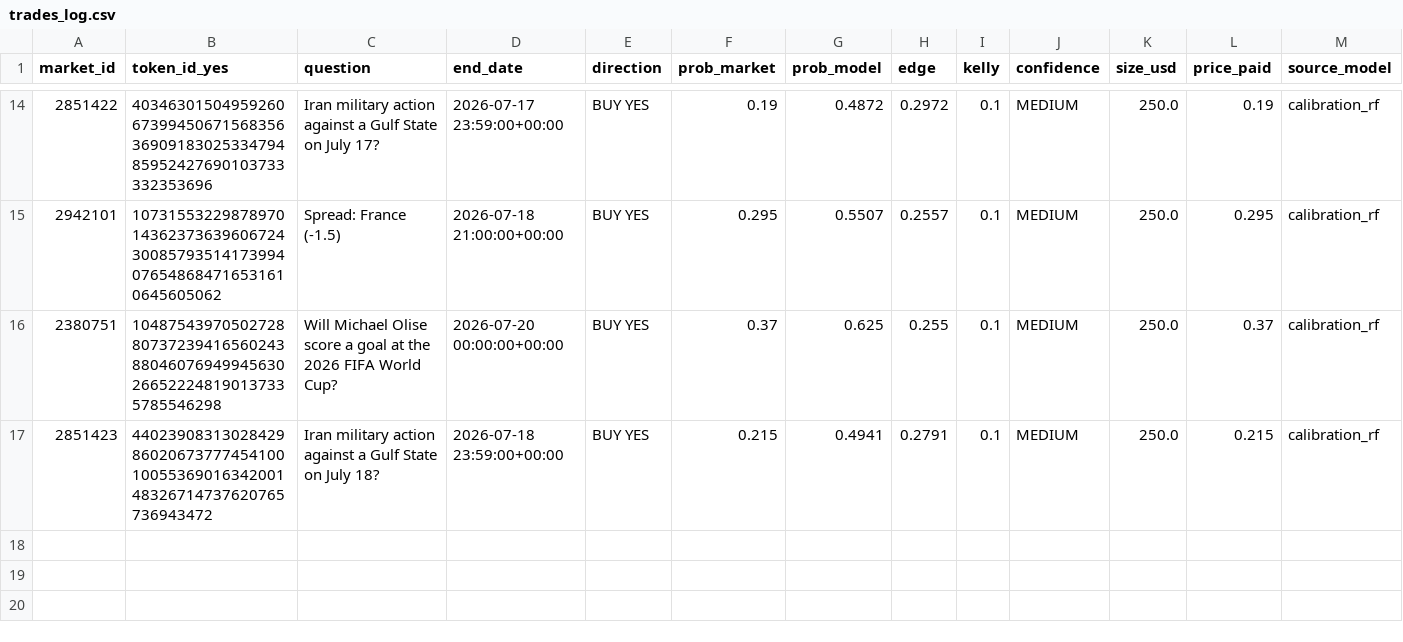
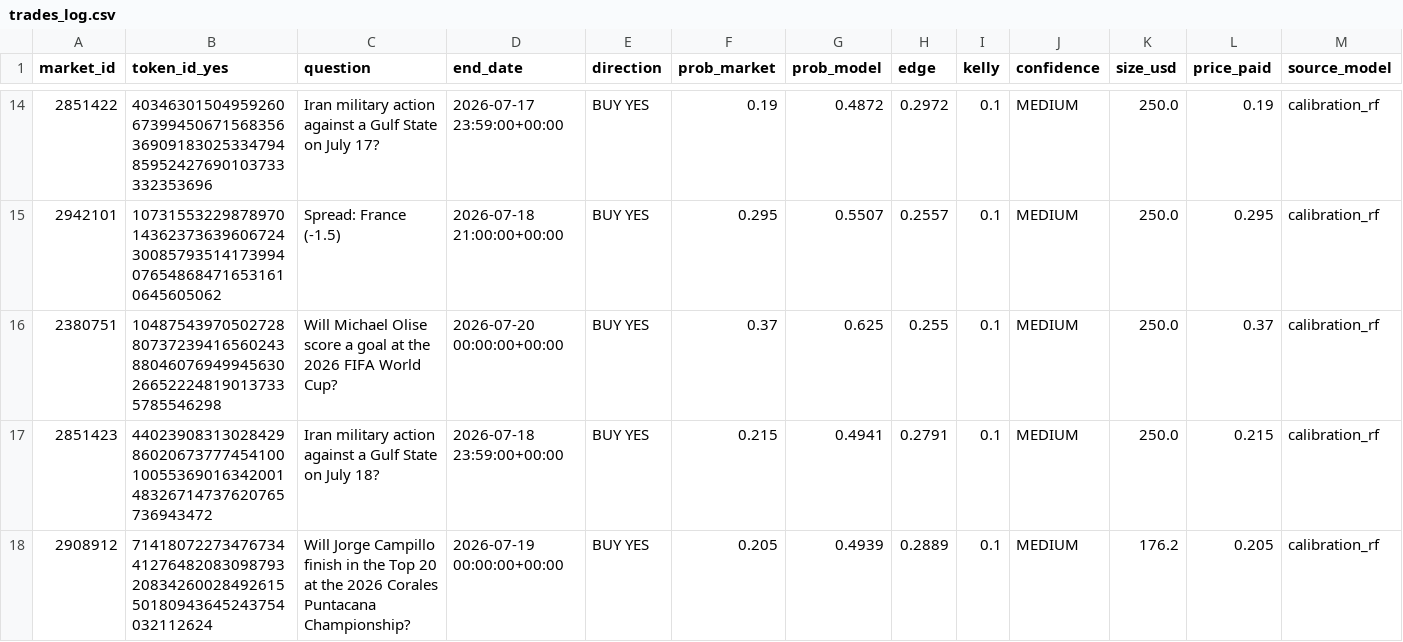
Before and after one commit to BallesJr/polymarket-edge-model, a CSV file: data/trades_log.csv, drawn as a sheet; only a part is shown, gaps mark what is left out; rows hold the shown columns only; the diff names each change by its address in the sheet, - before the commit and + after, or states it on an @@ line.

```diff
--- a/data/trades_log.csv
+++ b/data/trades_log.csv
+row 18: 2908912 | 71418072273476734412764820830987932083426002849261550180943645243754032112624 | Will Jorge Campillo finish in the Top 20 at the 2026 Corales Puntacana Championship? | 2026-07-19 00:00:00+00:00 | BUY YES | 0.205 | 0.4939 | 0.2889 | 0.1 | MEDIUM | 176.2 | 0.205 | calibration_rf
```
Also changed, not shown: 2 other files.
